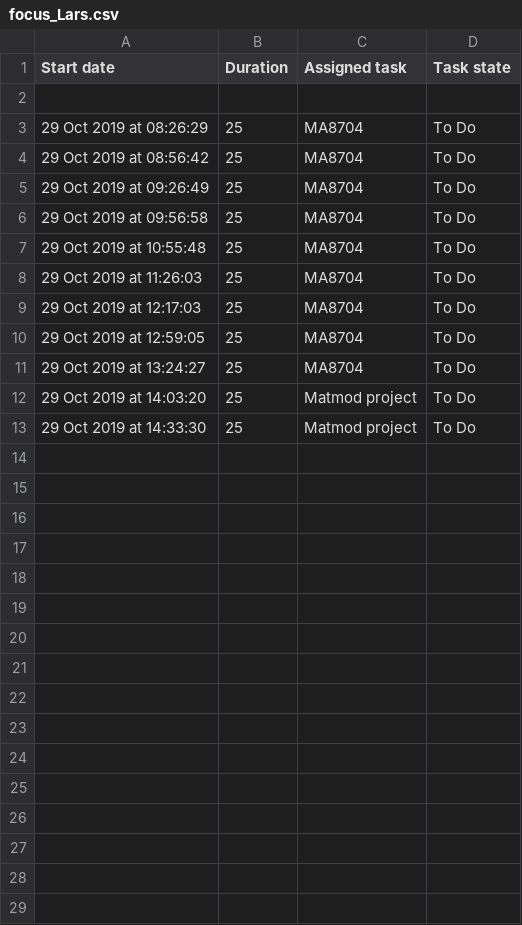
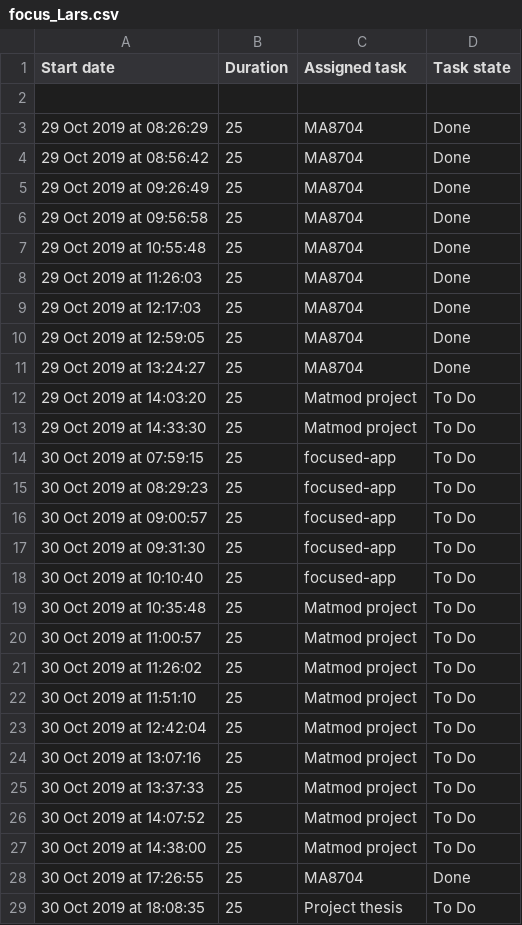
Before and after one commit to larsmus/track-focus, a CSV file: focus_Lars.csv, drawn as a sheet; only a part is shown; the diff covers the shown part only.

Commit message:
update data

```diff
--- a/focus_Lars.csv
+++ b/focus_Lars.csv
@@ -2,12 +2,28 @@ Start date, Duration, Assigned task, Task state
 ,,,
-29 Oct 2019 at 08:26:29,25,MA8704,To Do
-29 Oct 2019 at 08:56:42,25,MA8704,To Do
-29 Oct 2019 at 09:26:49,25,MA8704,To Do
-29 Oct 2019 at 09:56:58,25,MA8704,To Do
-29 Oct 2019 at 10:55:48,25,MA8704,To Do
-29 Oct 2019 at 11:26:03,25,MA8704,To Do
-29 Oct 2019 at 12:17:03,25,MA8704,To Do
-29 Oct 2019 at 12:59:05,25,MA8704,To Do
-29 Oct 2019 at 13:24:27,25,MA8704,To Do
+29 Oct 2019 at 08:26:29,25,MA8704,Done
+29 Oct 2019 at 08:56:42,25,MA8704,Done
+29 Oct 2019 at 09:26:49,25,MA8704,Done
+29 Oct 2019 at 09:56:58,25,MA8704,Done
+29 Oct 2019 at 10:55:48,25,MA8704,Done
+29 Oct 2019 at 11:26:03,25,MA8704,Done
+29 Oct 2019 at 12:17:03,25,MA8704,Done
+29 Oct 2019 at 12:59:05,25,MA8704,Done
+29 Oct 2019 at 13:24:27,25,MA8704,Done
 29 Oct 2019 at 14:03:20,25,Matmod project,To Do
 29 Oct 2019 at 14:33:30,25,Matmod project,To Do
+30 Oct 2019 at 07:59:15,25,focused-app,To Do
+30 Oct 2019 at 08:29:23,25,focused-app,To Do
+30 Oct 2019 at 09:00:57,25,focused-app,To Do
+30 Oct 2019 at 09:31:30,25,focused-app,To Do
+30 Oct 2019 at 10:10:40,25,focused-app,To Do
+30 Oct 2019 at 10:35:48,25,Matmod project,To Do
+30 Oct 2019 at 11:00:57,25,Matmod project,To Do
+30 Oct 2019 at 11:26:02,25,Matmod project,To Do
+30 Oct 2019 at 11:51:10,25,Matmod project,To Do
+30 Oct 2019 at 12:42:04,25,Matmod project,To Do
+30 Oct 2019 at 13:07:16,25,Matmod project,To Do
+30 Oct 2019 at 13:37:33,25,Matmod project,To Do
+30 Oct 2019 at 14:07:52,25,Matmod project,To Do
+30 Oct 2019 at 14:38:00,25,Matmod project,To Do
+30 Oct 2019 at 17:26:55,25,MA8704,Done
+30 Oct 2019 at 18:08:35,25,Project thesis,To Do
```
Also changed, not shown: 2 added rows elsewhere in this file.
